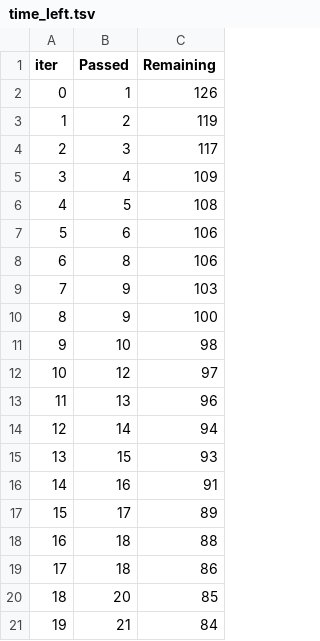
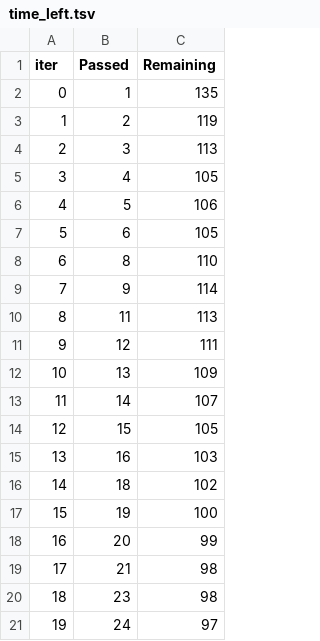
Before and after one commit to SomdeepSardar/MLPipelineDemo, a TSV file: catboost_info/time_left.tsv, drawn as a sheet; only a part is shown; the diff covers the shown part only.

```diff
--- a/catboost_info/time_left.tsv
+++ b/catboost_info/time_left.tsv
@@ -1,21 +1,21 @@
 iter	Passed	Remaining
-0	1	126
+0	1	135
 1	2	119
-2	3	117
-3	4	109
-4	5	108
-5	6	106
-6	8	106
-7	9	103
-8	9	100
-9	10	98
-10	12	97
-11	13	96
-12	14	94
-13	15	93
-14	16	91
-15	17	89
-16	18	88
-17	18	86
-18	20	85
-19	21	84
+2	3	113
+3	4	105
+4	5	106
+5	6	105
+6	8	110
+7	9	114
+8	11	113
+9	12	111
+10	13	109
+11	14	107
+12	15	105
+13	16	103
+14	18	102
+15	19	100
+16	20	99
+17	21	98
+18	23	98
+19	24	97
```
Also changed, not shown: 156 edited cells elsewhere in this file, 3 other files.
